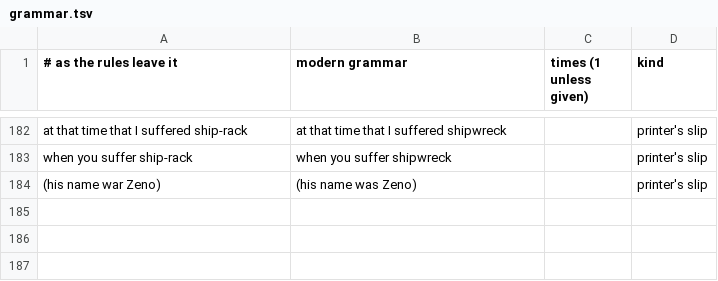
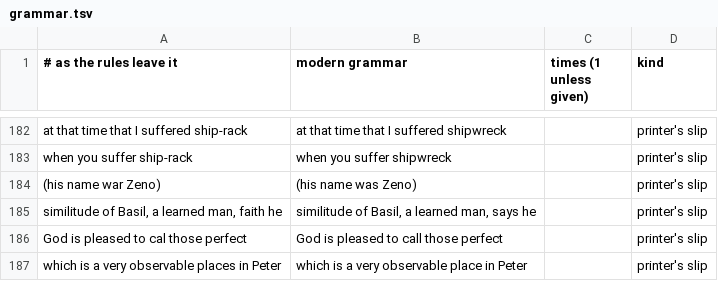
Before and after one commit to rfrmd/schriftohr-books, a TSV file: books/rare-jewel-of-christian-contentment/grammar.tsv, drawn as a sheet; only a part is shown, gaps mark what is left out; the diff names each change by its address in the sheet, - before the commit and + after, or states it on an @@ line.

Commit message:
Rare Jewel: clarity pass for Sermon XI; capitals step leaves headings and editorial lines in title case

```diff
--- a/books/rare-jewel-of-christian-contentment/grammar.tsv
+++ b/books/rare-jewel-of-christian-contentment/grammar.tsv
+row 185: similitude of Basil, a learned man, faith he | similitude of Basil, a learned man, says he |  | printer's slip
+row 186: God is pleased to cal those perfect | God is pleased to call those perfect |  | printer's slip
+row 187: which is a very observable places in Peter | which is a very observable place in Peter |  | printer's slip
```
Also changed, not shown: 3 other files.
